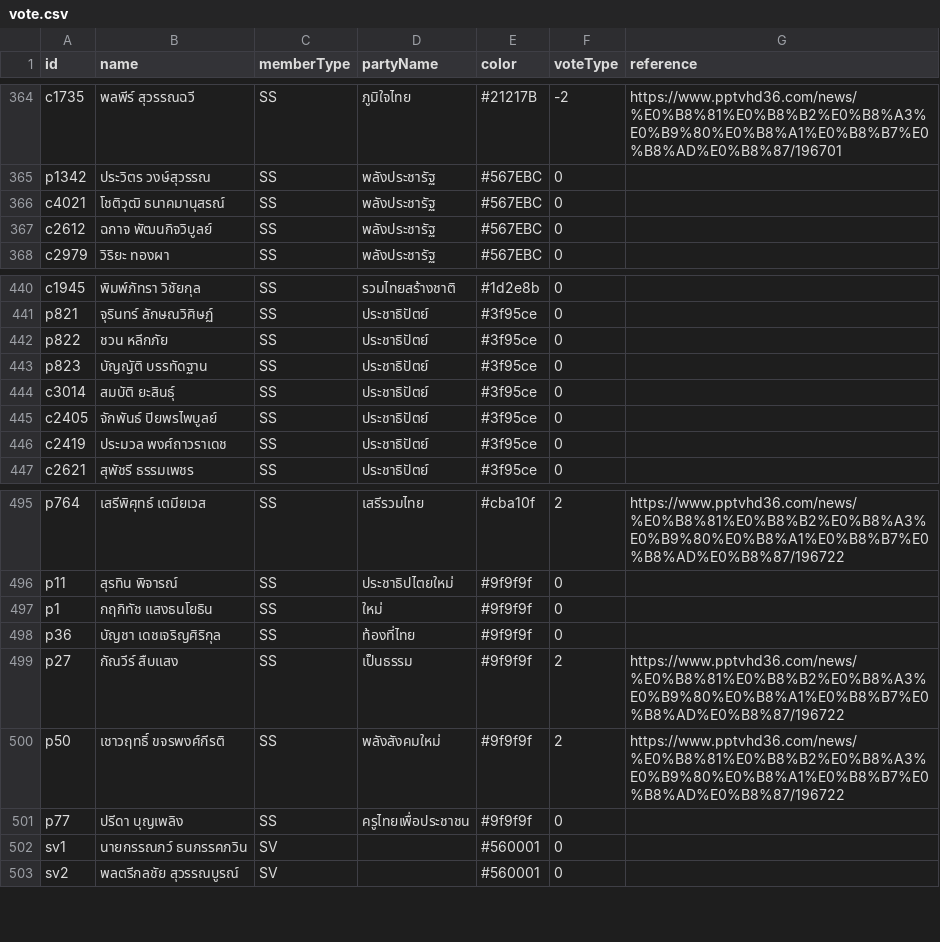
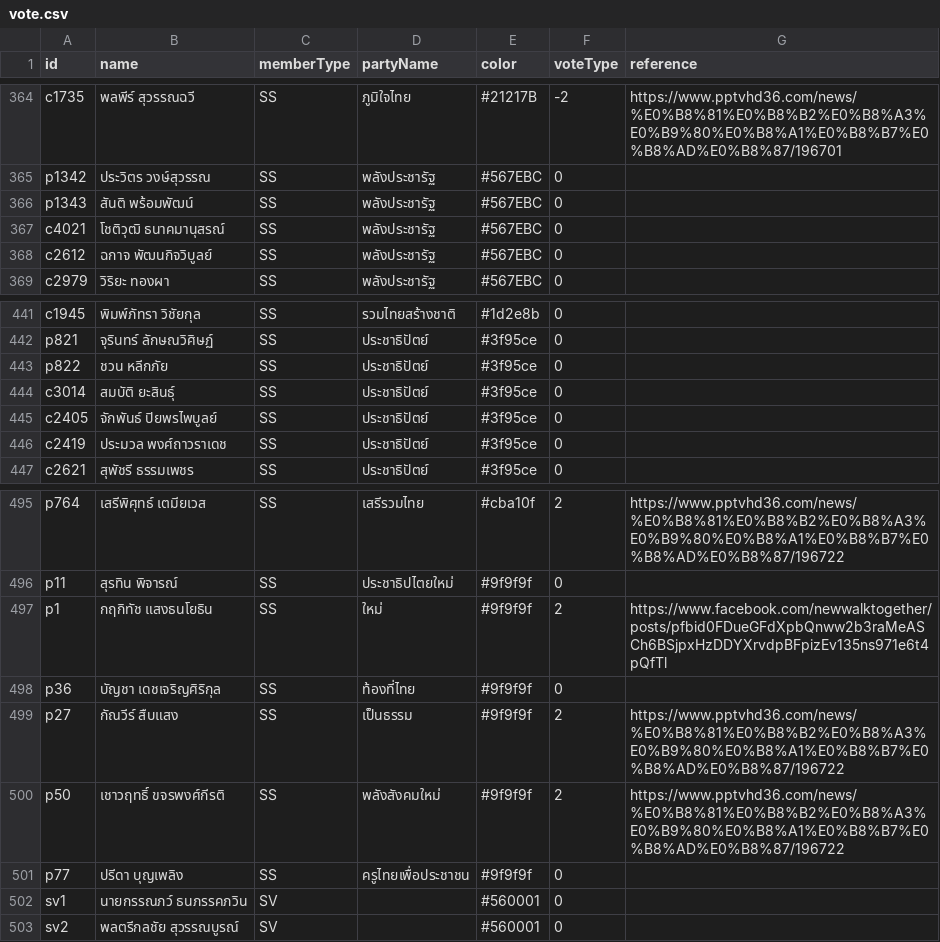
Before and after one commit to PanJ/road-to-376, a CSV file: public/data/vote.csv, drawn as a sheet; only a part is shown, gaps mark what is left out.

Commit message:
update data

```diff
--- a/public/data/vote.csv
+++ b/public/data/vote.csv
@@ -365,2 +365,3 @@ c1735,พลพีร์ สุวรรณฉวี,SS,ภูมิใจไท
 p1342,ประวิตร วงษ์สุวรรณ,SS,พลังประชารัฐ,#567EBC,0,
+p1343,สันติ พร้อมพัฒน์,SS,พลังประชารัฐ,#567EBC,0,
 c4021,โชติวุฒิ ธนาคมานุสรณ์,SS,พลังประชารัฐ,#567EBC,0,
@@ -442,3 +443,2 @@ p821,จุรินทร์ ลักษณวิศิษฏ์,SS,ประ
 p822,ชวน หลีกภัย,SS,ประชาธิปัตย์,#3f95ce,0,
-p823,บัญญัติ บรรทัดฐาน,SS,ประชาธิปัตย์,#3f95ce,0,
 c3014,สมบัติ ยะสินธุ์,SS,ประชาธิปัตย์,#3f95ce,0,
@@ -496,3 +496,3 @@ p764,เสรีพิศุทธ์ เตมียเวส,SS,เสรี
 p11,สุรทิน พิจารณ์,SS,ประชาธิปไตยใหม่,#9f9f9f,0,
-p1,กฤกิทัช แสงธนโยธิน,SS,ใหม่,#9f9f9f,0,
+p1,กฤกิทัช แสงธนโยธิน,SS,ใหม่,#9f9f9f,2,https://www.facebook.com/newwalktogether/posts/pfbid0FDueGFdXpbQnww2b3raMeASCh6BSjpxHzDDYXrvdpBFpizEv135ns971e6t4pQfTl
 p36,บัญชา เดชเจริญศิริกุล,SS,ท้องที่ไทย,#9f9f9f,0,
```
Also changed, not shown: 1 other file.
